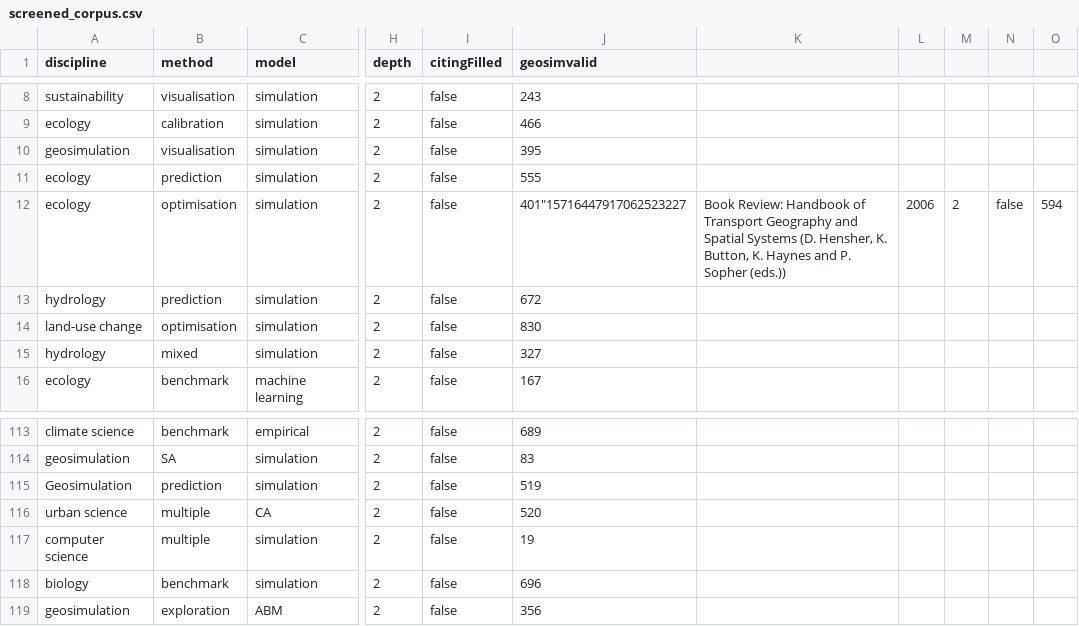
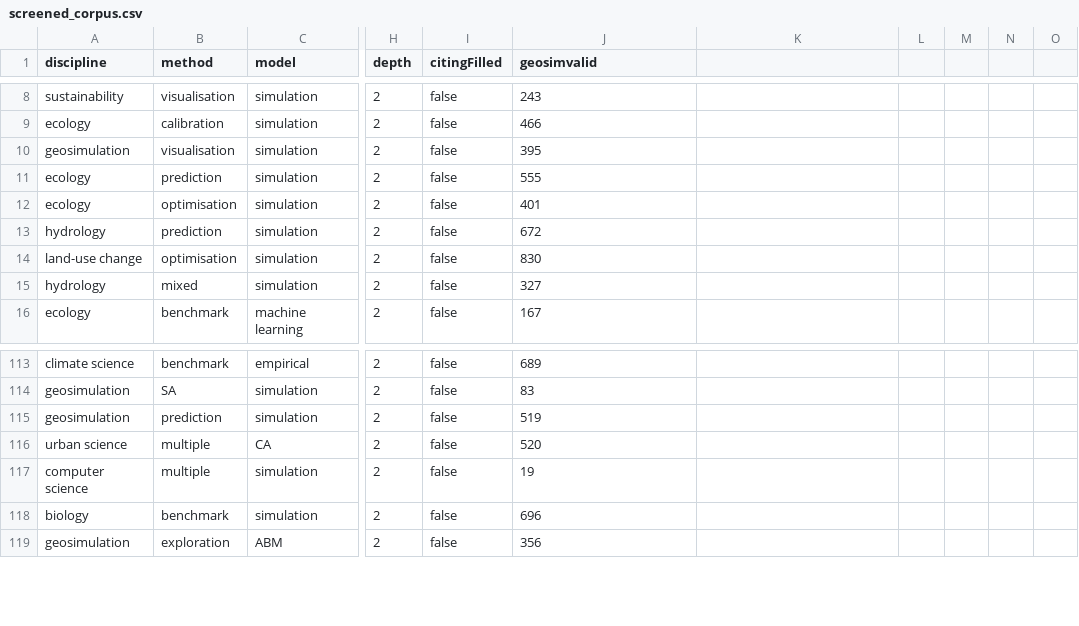
Before and after one commit to JusteRaimbault/SimulationModels, a CSV file: Models/GeosimValidQuantEp/data/screened_corpus.csv, drawn as a sheet; only a part is shown, gaps mark what is left out; the diff names each change by its address in the sheet, - before the commit and + after, or states it on an @@ line.

```diff
--- a/Models/GeosimValidQuantEp/data/screened_corpus.csv
+++ b/Models/GeosimValidQuantEp/data/screened_corpus.csv
-J12 (geosimvalid): 401"15716447917062523227
+J12 (geosimvalid): 401
-K12: Book Review: Handbook of Transport Geography and Spatial Systems (D. Hensher, K. Button, K. Haynes and P. Sopher (eds.))
+K12: (empty)
-L12: 2006
+L12: (empty)
-M12: 2
+M12: (empty)
-N12: false
+N12: (empty)
-O12: 594
+O12: (empty)
-A115 (discipline): Geosimulation
+A115 (discipline): geosimulation
```
Also changed, not shown: 6 other files.
